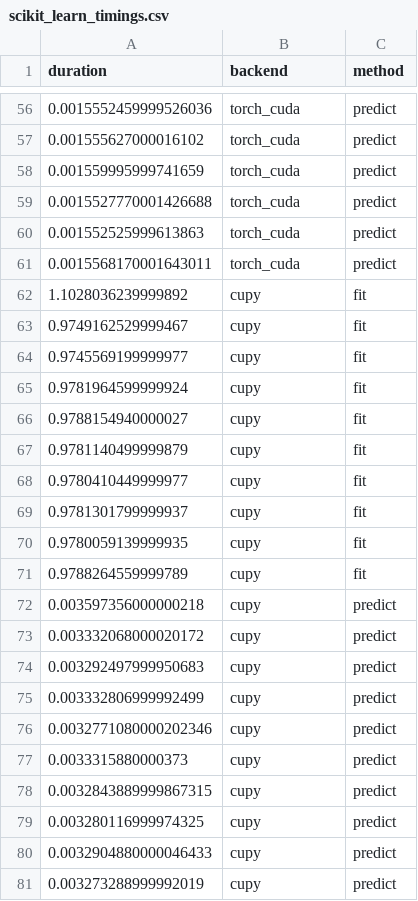
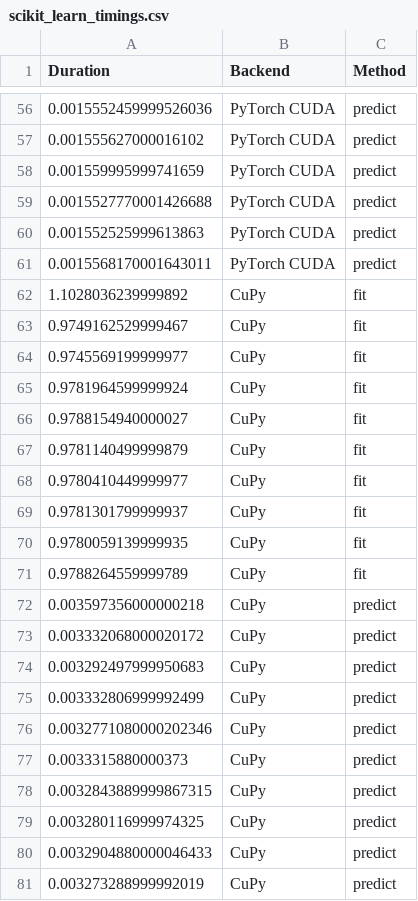
Before and after one commit to data-apis/scipy-2023-presentation, a CSV file: scikit_learn_timings.csv, drawn as a sheet; only a part is shown, gaps mark what is left out; the diff covers the shown part only.

```diff
--- a/scikit_learn_timings.csv
+++ b/scikit_learn_timings.csv
@@ -1 +1 @@
-duration,backend,method
+Duration,Backend,Method
@@ -56,26 +56,26 @@ duration,backend,method
-0.0015552459999526036,torch_cuda,predict
-0.001555627000016102,torch_cuda,predict
-0.001559995999741659,torch_cuda,predict
-0.0015527770001426688,torch_cuda,predict
-0.001552525999613863,torch_cuda,predict
-0.0015568170001643011,torch_cuda,predict
-1.1028036239999892,cupy,fit
-0.9749162529999467,cupy,fit
-0.9745569199999977,cupy,fit
-0.9781964599999924,cupy,fit
-0.9788154940000027,cupy,fit
-0.9781140499999879,cupy,fit
-0.9780410449999977,cupy,fit
-0.9781301799999937,cupy,fit
-0.9780059139999935,cupy,fit
-0.9788264559999789,cupy,fit
-0.003597356000000218,cupy,predict
-0.003332068000020172,cupy,predict
-0.003292497999950683,cupy,predict
-0.003332806999992499,cupy,predict
-0.0032771080000202346,cupy,predict
-0.0033315880000373,cupy,predict
-0.0032843889999867315,cupy,predict
-0.003280116999974325,cupy,predict
-0.0032904880000046433,cupy,predict
-0.003273288999992019,cupy,predict
+0.0015552459999526036,PyTorch CUDA,predict
+0.001555627000016102,PyTorch CUDA,predict
+0.001559995999741659,PyTorch CUDA,predict
+0.0015527770001426688,PyTorch CUDA,predict
+0.001552525999613863,PyTorch CUDA,predict
+0.0015568170001643011,PyTorch CUDA,predict
+1.1028036239999892,CuPy,fit
+0.9749162529999467,CuPy,fit
+0.9745569199999977,CuPy,fit
+0.9781964599999924,CuPy,fit
+0.9788154940000027,CuPy,fit
+0.9781140499999879,CuPy,fit
+0.9780410449999977,CuPy,fit
+0.9781301799999937,CuPy,fit
+0.9780059139999935,CuPy,fit
+0.9788264559999789,CuPy,fit
+0.003597356000000218,CuPy,predict
+0.003332068000020172,CuPy,predict
+0.003292497999950683,CuPy,predict
+0.003332806999992499,CuPy,predict
+0.0032771080000202346,CuPy,predict
+0.0033315880000373,CuPy,predict
+0.0032843889999867315,CuPy,predict
+0.003280116999974325,CuPy,predict
+0.0032904880000046433,CuPy,predict
+0.003273288999992019,CuPy,predict
```
Also changed, not shown: 54 edited cells elsewhere in this file, 4 other files.
